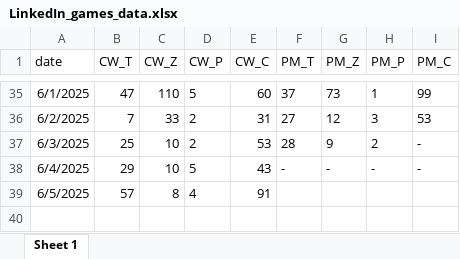
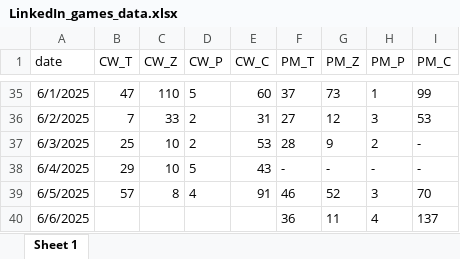
Before and after one commit to Hochinwei/PersonalWebsite, an Excel workbook: projects/LinkedIn_games/LinkedIn_games_data.xlsx, sheet Sheet 1, drawn as a sheet; only a part is shown, gaps mark what is left out; values as stored, in another font and other column widths than the file's, no borders; the diff names each change by its address in the sheet, - before the commit and + after, or states it on an @@ line.

```diff
--- a/projects/LinkedIn_games/LinkedIn_games_data.xlsx (sheet Sheet 1)
+++ b/projects/LinkedIn_games/LinkedIn_games_data.xlsx (sheet Sheet 1)
-F39 (PM_T): (empty)
+F39 (PM_T): 46
-G39 (PM_Z): (empty)
+G39 (PM_Z): 52
-H39 (PM_P): (empty)
+H39 (PM_P): 3
-I39 (PM_C): (empty)
+I39 (PM_C): 70
+row 40: 6/6/2025 |  |  |  |  | 36 | 11 | 4 | 137
```
Also changed, not shown: 1 other file.
